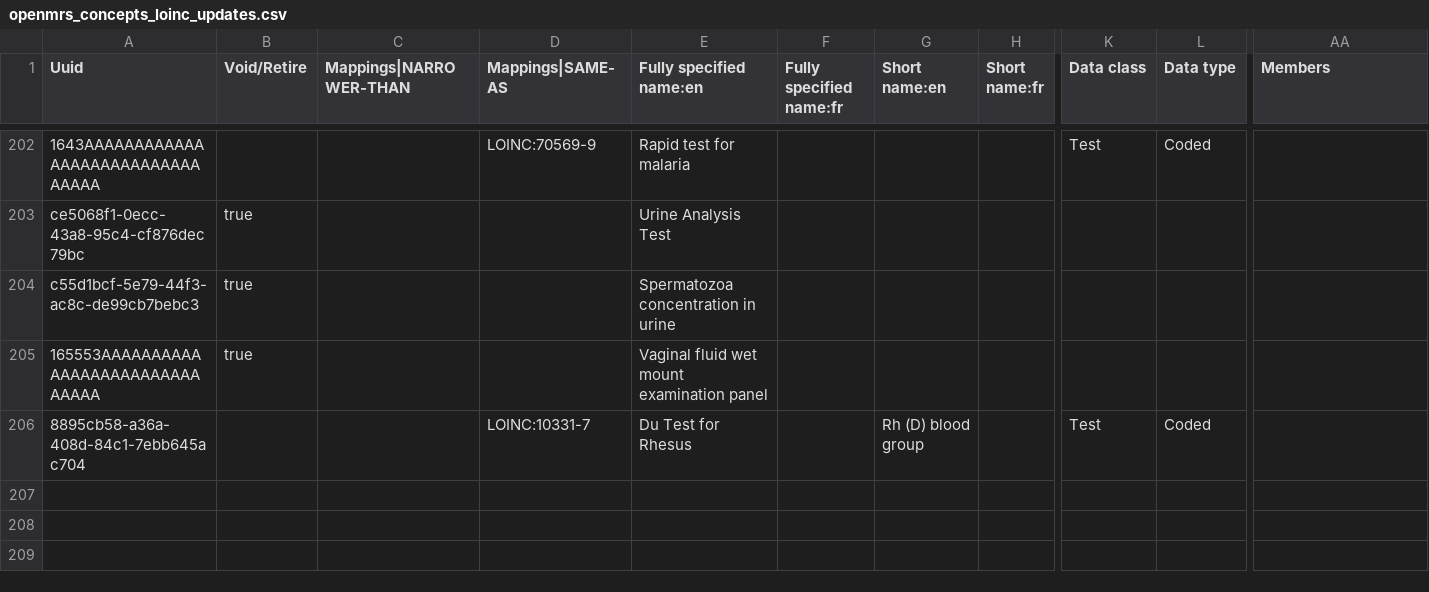
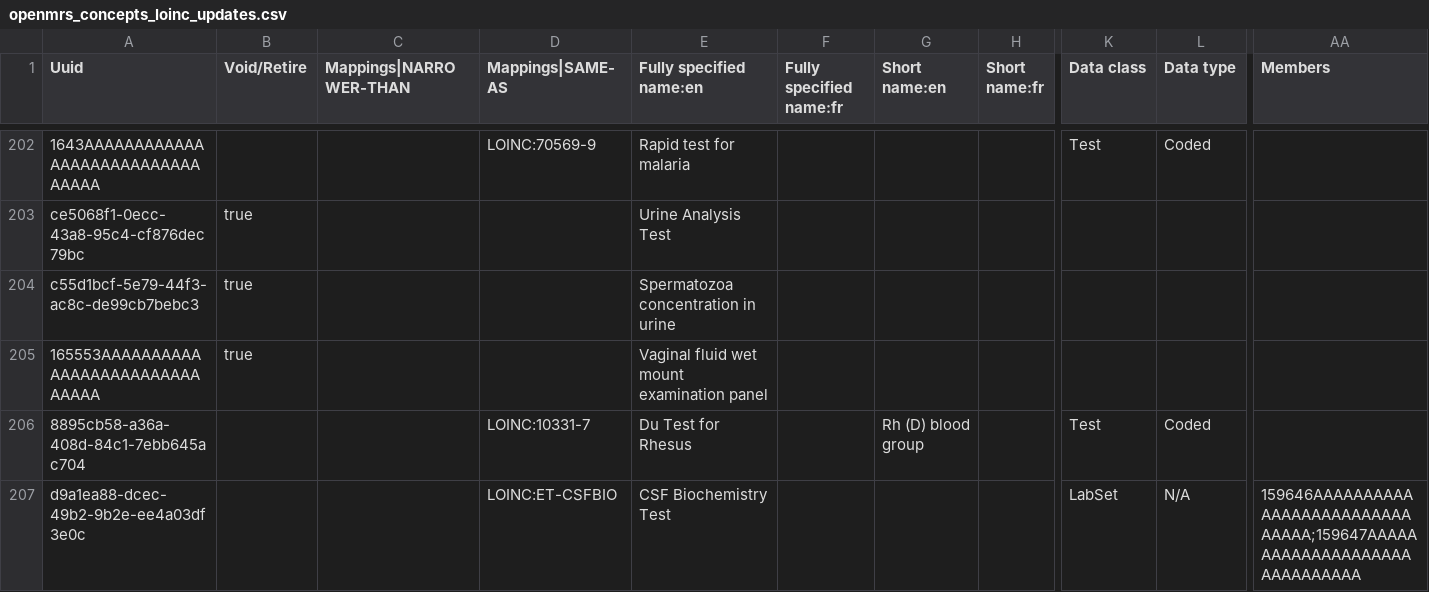
Before and after one commit to palladium-group/ethiopiaemr-openmrs-content, a CSV file: configuration/backend_configuration/concepts/openmrs_concepts_loinc_updates.csv, drawn as a sheet; only a part is shown, gaps mark what is left out; rows hold the shown columns only; the diff names each change by its address in the sheet, - before the commit and + after, or states it on an @@ line.

Commit message:
Close metadata gap: CSF Biochemistry panel SAME-AS ET-CSFBIO in CSV (was DB-only)

```diff
--- a/configuration/backend_configuration/concepts/openmrs_concepts_loinc_updates.csv
+++ b/configuration/backend_configuration/concepts/openmrs_concepts_loinc_updates.csv
+row 207: d9a1ea88-dcec-49b2-9b2e-ee4a03df3e0c |  |  | LOINC:ET-CSFBIO | CSF Biochemistry Test |  |  |  | LabSet | N/A | 159646AAAAAAAAAAAAAAAAAAAAAAAAAAAAAA;159647AAAAAAAAAAAAAAAAAAAAAAAAAAAAAA
```
